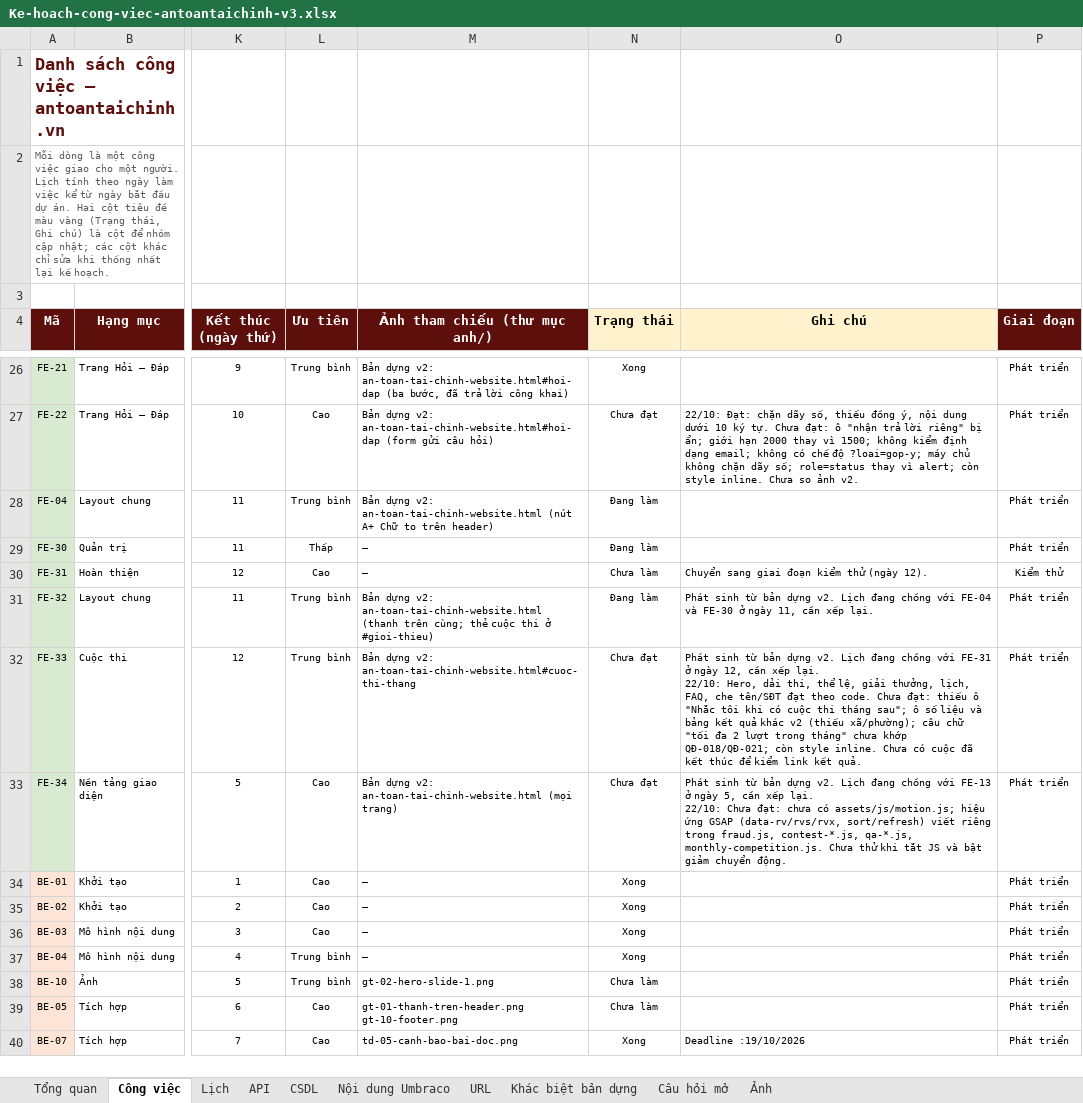
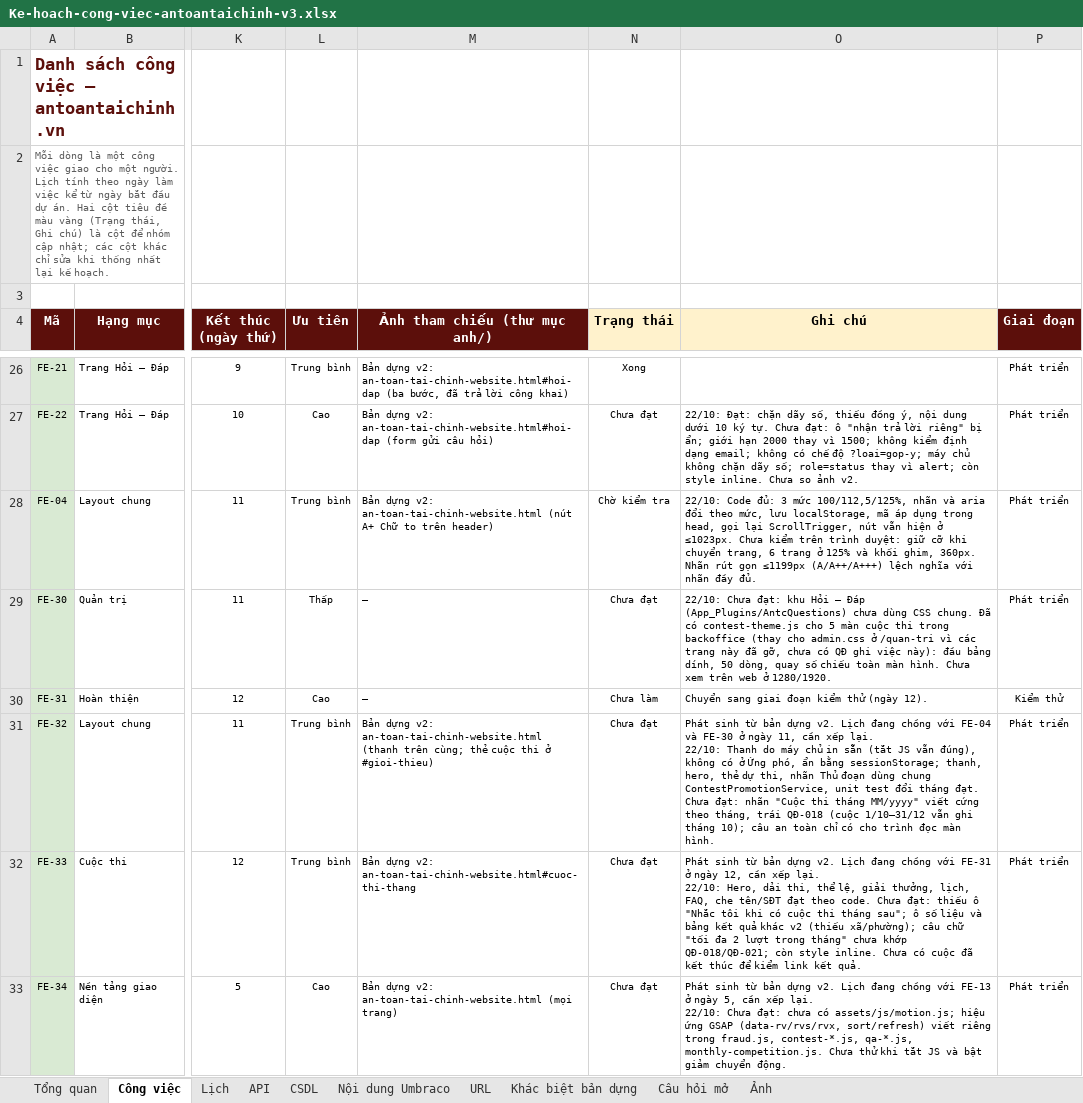
Before and after one commit to anhnoname97/antc, an Excel workbook: docs/ke-hoach/Ke-hoach-cong-viec-antoantaichinh-v3.xlsx, sheet Công việc, drawn as a sheet; only a part is shown, gaps mark what is left out; the shorter side is filled out with more unchanged rows; values as stored, in another font and other column widths than the file's, no borders; charts and pictures and conditional formats not drawn; ↵ is a line break in a cell; the diff names each change by its address in the sheet, - before the commit and + after, or states it on an @@ line.

```diff
--- a/docs/ke-hoach/Ke-hoach-cong-viec-antoantaichinh-v3.xlsx (sheet Công việc)
+++ b/docs/ke-hoach/Ke-hoach-cong-viec-antoantaichinh-v3.xlsx (sheet Công việc)
-N28 (Trạng thái): Đang làm
+N28 (Trạng thái): Chờ kiểm tra
-O28 (Ghi chú): (empty)
+O28 (Ghi chú): 22/10: Code đủ: 3 mức 100/112,5/125%, nhãn và aria đổi theo mức, lưu localStorage, mã áp dụng trong head, gọi lại ScrollTrigger, nút vẫn hiện ở ≤1023px. Chưa kiểm trên trình duyệt: giữ cỡ khi chuyển trang, 6 trang ở 125% và khối ghim, 360px. Nhãn rút gọn ≤1199px (A/A++/A+++) lệch nghĩa với nhãn đầy đủ.
-N29 (Trạng thái): Đang làm
+N29 (Trạng thái): Chưa đạt
-O29 (Ghi chú): (empty)
+O29 (Ghi chú): 22/10: Chưa đạt: khu Hỏi – Đáp (App_Plugins/AntcQuestions) chưa dùng CSS chung. Đã có contest-theme.js cho 5 màn cuộc thi trong backoffice (thay cho admin.css ở /quan-tri vì các trang này đã gỡ, chưa có QĐ ghi việc này): đầu bảng dính, 50 dòng, quay số chiếu toàn màn hình. Chưa xem trên web ở 1280/1920.
-N31 (Trạng thái): Đang làm
+N31 (Trạng thái): Chưa đạt
-O31 (Ghi chú): …xếp lại.
+O31 (Ghi chú): …xếp lại. ↵ 22/10: Thanh do máy chủ in sẵn (tắt JS vẫn đúng), không có ở Ứng phó, ẩn bằng sessionStorage; thanh, hero, thẻ dự thi, nhãn Thủ đoạn dùng chung ContestPromotionService, unit test đổi tháng đạt. Chưa đạt: nhãn "Cuộc thi tháng MM/yyyy" viết cứng theo tháng, trái QĐ-018 (cuộc 1/10–31/12 vẫn ghi tháng 10); câu an toàn chỉ có cho trình đọc màn hình.
```
